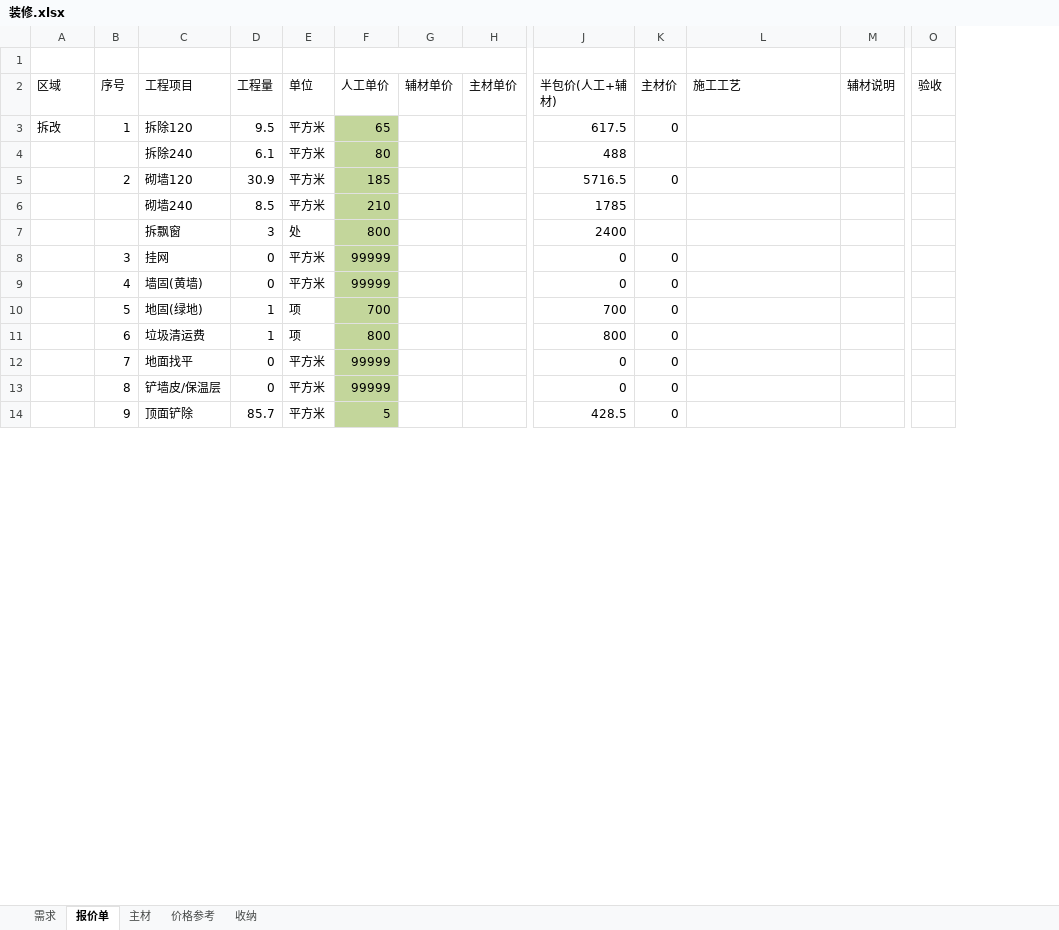
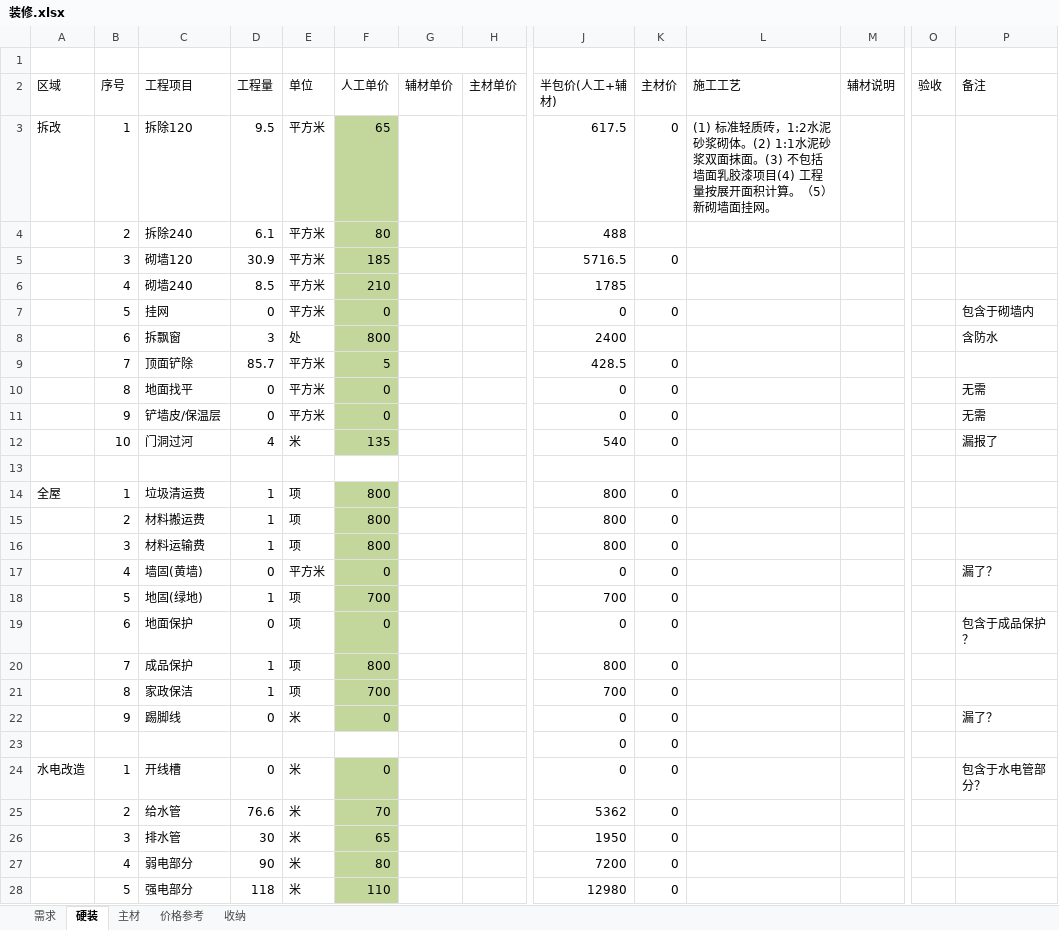
Before and after one commit to qilin0433/Myfile, an Excel workbook: 装修.xlsx, sheet 硬装, drawn as a sheet; only a part is shown, gaps mark what is left out; values as stored, in another font and other column widths than the file's, no borders; removed rows and columns are numbered as before the commit, all else as after; rows hold the shown columns only; the diff covers the shown part only; the diff names each change by its address in the sheet, - before the commit and + after, or states it on an @@ line.

```diff
--- a/装修.xlsx (sheet 硬装)
+++ b/装修.xlsx (sheet 硬装)
-sheet tab: 报价单
+sheet tab: 硬装
+column P (备注), row 8: 含防水; row 10: 无需; row 17: 漏了？
-L3 (施工工艺): (empty)
+L3 (施工工艺): (1) 标准轻质砖，1:2水泥砂浆砌体。(2) 1:1水泥砂浆双面抹面。(3) 不包括墙面乳胶漆项目(4) 工程量按展开面积计算。（5）新砌墙面挂网。
-B4 (序号): (empty)
+B4 (序号): 2
-B5 (序号): 2
+B5 (序号): 3
-B6 (序号): (empty)
+B6 (序号): 4
+row 7:  | 5 | 挂网 | 0 | 平方米 | 0 |  |  | 0 | 0 |  |  |  | 包含于砌墙内
-B8 (序号): (empty)
+B8 (序号): 6
+row 9:  | 7 | 顶面铲除 | 85.7 | 平方米 | 5 |  |  | 428.5 | 0
-B10 (序号): 3
+B10 (序号): 8
-C10 (工程项目): 挂网
+C10 (工程项目): 地面找平
-F10 (人工单价): 99999
+F10 (人工单价): 0
+row 11:  | 9 | 铲墙皮/保温层 | 0 | 平方米 | 0 |  |  | 0 | 0 |  |  |  | 无需
+row 12:  | 10 | 门洞过河 | 4 | 米 | 135 |  |  | 540 | 0 |  |  |  | 漏报了
+row 13: (empty)
+row 14: 全屋 | 1 | 垃圾清运费 | 1 | 项 | 800 |  |  | 800 | 0
+row 15:  | 2 | 材料搬运费 | 1 | 项 | 800 |  |  | 800 | 0
+row 16:  | 3 | 材料运输费 | 1 | 项 | 800 |  |  | 800 | 0
-F17 (人工单价): 99999
+F17 (人工单价): 0
+row 19:  | 6 | 地面保护 | 0 | 项 | 0 |  |  | 0 | 0 |  |  |  | 包含于成品保护？
-B20 (序号): 6
+B20 (序号): 7
-C20 (工程项目): 垃圾清运费
+C20 (工程项目): 成品保护
-row 12:  | 7 | 地面找平 | 0 | 平方米 | 99999 |  |  | 0 | 0
-row 13:  | 8 | 铲墙皮/保温层 | 0 | 平方米 | 99999 |  |  | 0 | 0
-row 14:  | 9 | 顶面铲除 | 85.7 | 平方米 | 5 |  |  | 428.5 | 0
+row 21:  | 8 | 家政保洁 | 1 | 项 | 700 |  |  | 700 | 0
+row 22:  | 9 | 踢脚线 | 0 | 米 | 0 |  |  | 0 | 0 |  |  |  | 漏了？
+row 23:  |  |  |  |  |  |  |  | 0 | 0
+row 24: 水电改造 | 1 | 开线槽 | 0 | 米 | 0 |  |  | 0 | 0 |  |  |  | 包含于水电管部分？
+row 25:  | 2 | 给水管 | 76.6 | 米 | 70 |  |  | 5362 | 0
+row 26:  | 3 | 排水管 | 30 | 米 | 65 |  |  | 1950 | 0
+row 27:  | 4 | 弱电部分 | 90 | 米 | 80 |  |  | 7200 | 0
+row 28:  | 5 | 强电部分 | 118 | 米 | 110 |  |  | 12980 | 0
```
Also changed, not shown: 77 added rows, 74 removed rows, 13 edited cells and cell formats elsewhere in this sheet, sheet 主材, formulas that keep their value, 3 other files.
